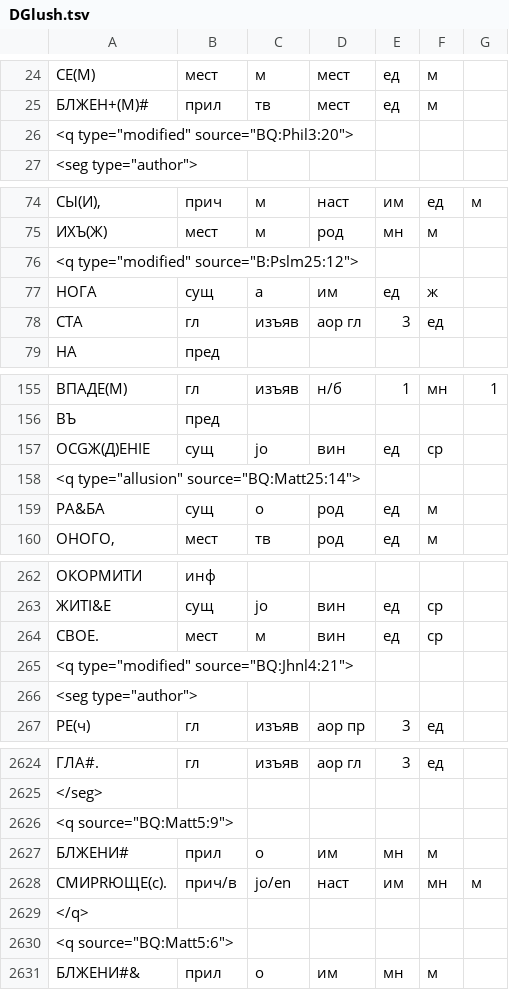
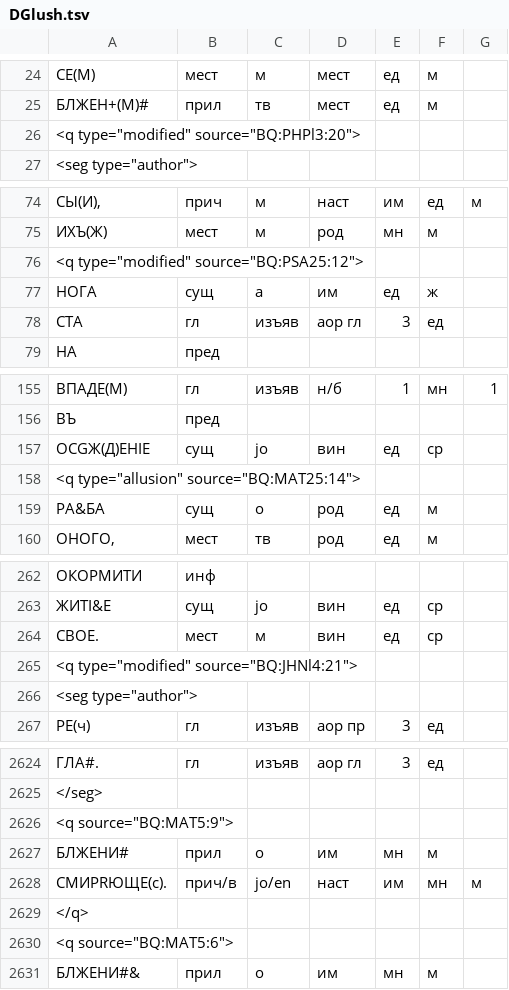
Before and after one commit to vintagentleman/scat-content, a TSV file: annotation/combined/DGlush.tsv, drawn as a sheet; only a part is shown, gaps mark what is left out; the diff covers the shown part only; the diff names each change by its address in the sheet, - before the commit and + after, or states it on an @@ line.

Commit message:
Fix chapter and quotation source naming

```diff
--- a/annotation/combined/DGlush.tsv
+++ b/annotation/combined/DGlush.tsv
-A26: <q type="modified" source="BQ:Phil3:20">
+A26: <q type="modified" source="BQ:PHPl3:20">
-A76: <q type="modified" source="B:Pslm25:12">
+A76: <q type="modified" source="BQ:PSA25:12">
-A158: <q type="allusion" source="BQ:Matt25:14">
+A158: <q type="allusion" source="BQ:MAT25:14">
-A265: <q type="modified" source="BQ:Jhnl4:21">
+A265: <q type="modified" source="BQ:JHNl4:21">
-A2626: <q source="BQ:Matt5:9">
+A2626: <q source="BQ:MAT5:9">
-A2630: <q source="BQ:Matt5:6">
+A2630: <q source="BQ:MAT5:6">
```
Also changed, not shown: 68 edited cells elsewhere in this file, annotation/combined/CrlNvz.tsv, annotation/combined/DmPrlc.tsv, 7 other files.
